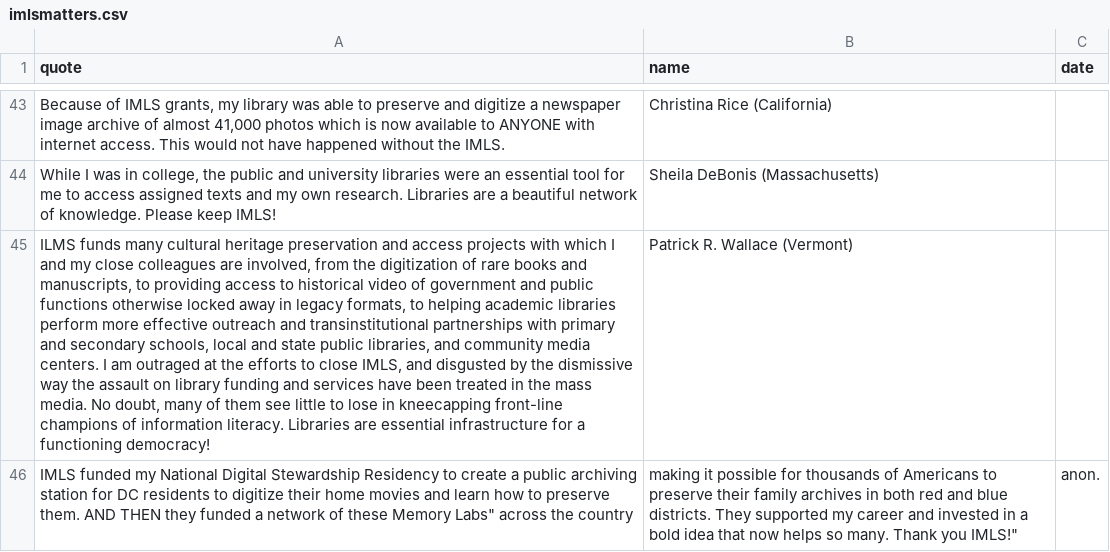
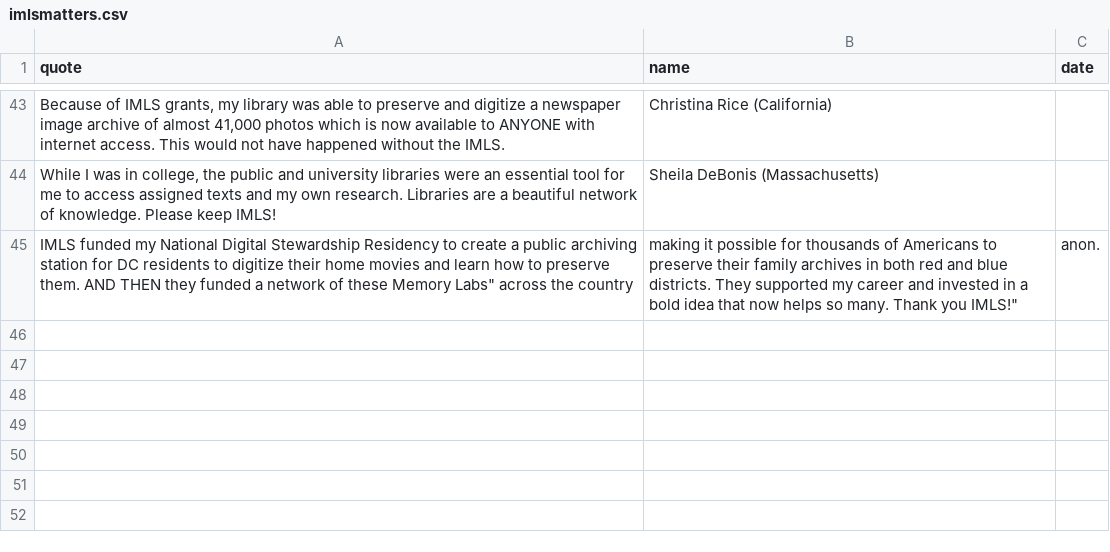
Before and after one commit to IMLS-Matters/imlsmatters, a CSV file: imlsmatters.csv, drawn as a sheet; only a part is shown, gaps mark what is left out; the diff names each change by its address in the sheet, - before the commit and + after, or states it on an @@ line.

Commit message:
Update imlsmatters.csv

```diff
--- a/imlsmatters.csv
+++ b/imlsmatters.csv
-row 45: ILMS funds many cultural heritage preservation and access projects with which I and my close colleagues are involved, from the digitization of rare books and manuscripts, to providing access to historical video of government and public functions otherwise locked away in legacy formats, to helping academic libraries perform more effective outreach and transinstitutional partnerships with primary and secondary schools, local and state public libraries, and community media centers. I am outraged at the efforts to close IMLS, and disgusted by the dismissive way the assault on library funding and services have been treated in the mass media. No doubt, many of them see little to lose in kneecapping front-line champions of information literacy. Libraries are essential infrastructure for a functioning democracy! | Patrick R. Wallace (Vermont)
```
